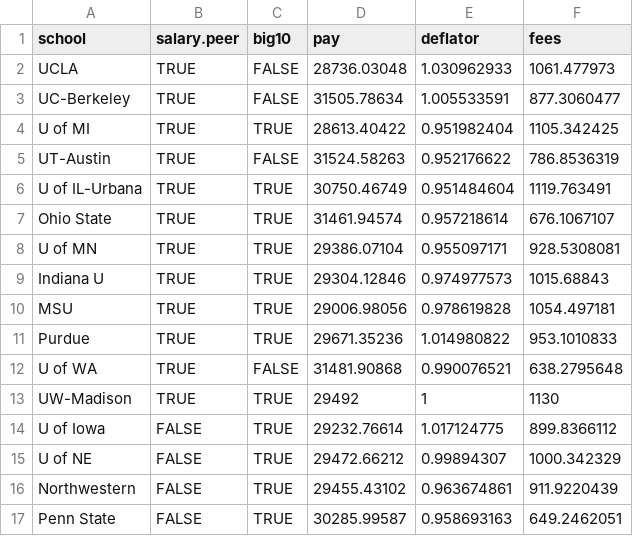
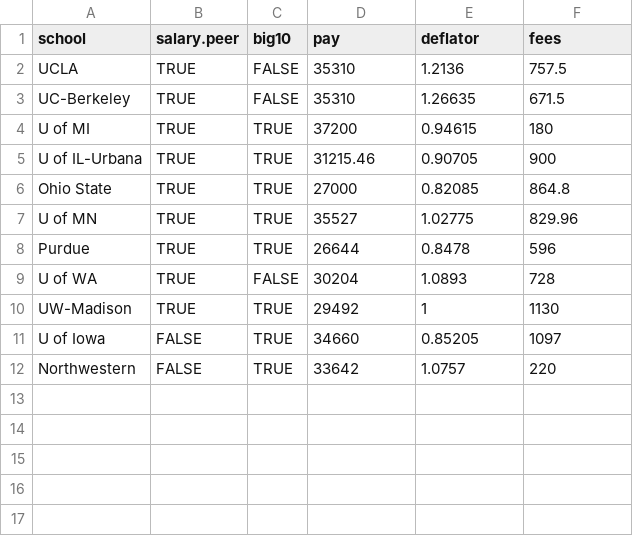
Before and after one commit to tdmcarthur/misc, a CSV file: TAA/ShinyApp/PeerData.csv, drawn as a sheet.

```diff
--- a/TAA/ShinyApp/PeerData.csv
+++ b/TAA/ShinyApp/PeerData.csv
@@ -1,17 +1,12 @@
 school,salary.peer,big10,pay,deflator,fees
-UCLA,TRUE,FALSE,28736.03048,1.030962933,1061.477973
-UC-Berkeley,TRUE,FALSE,31505.78634,1.005533591,877.3060477
-U of MI,TRUE,TRUE,28613.40422,0.951982404,1105.342425
-UT-Austin,TRUE,FALSE,31524.58263,0.952176622,786.8536319
-U of IL-Urbana,TRUE,TRUE,30750.46749,0.951484604,1119.763491
-Ohio State,TRUE,TRUE,31461.94574,0.957218614,676.1067107
-U of MN,TRUE,TRUE,29386.07104,0.955097171,928.5308081
-Indiana U,TRUE,TRUE,29304.12846,0.974977573,1015.68843
-MSU,TRUE,TRUE,29006.98056,0.978619828,1054.497181
-Purdue,TRUE,TRUE,29671.35236,1.014980822,953.1010833
-U of WA,TRUE,FALSE,31481.90868,0.990076521,638.2795648
+UCLA,TRUE,FALSE,35310,1.2136,757.5
+UC-Berkeley,TRUE,FALSE,35310,1.26635,671.5
+U of MI,TRUE,TRUE,37200,0.94615,180
+U of IL-Urbana,TRUE,TRUE,31215.46,0.90705,900
+Ohio State,TRUE,TRUE,27000,0.82085,864.8
+U of MN,TRUE,TRUE,35527,1.02775,829.96
+Purdue,TRUE,TRUE,26644,0.8478,596
+U of WA,TRUE,FALSE,30204,1.0893,728
 UW-Madison,TRUE,TRUE,29492,1,1130
-U of Iowa,FALSE,TRUE,29232.76614,1.017124775,899.8366112
-U of NE,FALSE,TRUE,29472.66212,0.99894307,1000.342329
-Northwestern,FALSE,TRUE,29455.43102,0.963674861,911.9220439
-Penn State,FALSE,TRUE,30285.99587,0.958693163,649.2462051
+U of Iowa,FALSE,TRUE,34660,0.85205,1097
+Northwestern,FALSE,TRUE,33642,1.0757,220
```
Also changed, not shown: 5 other files.
